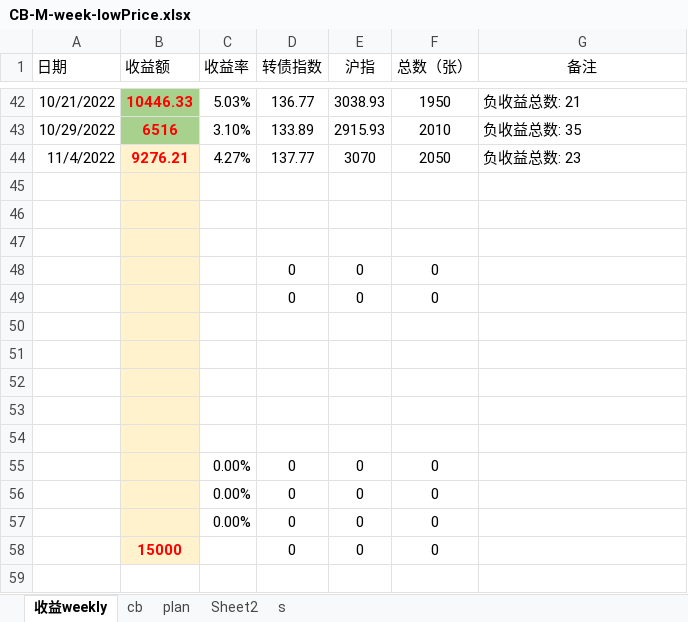
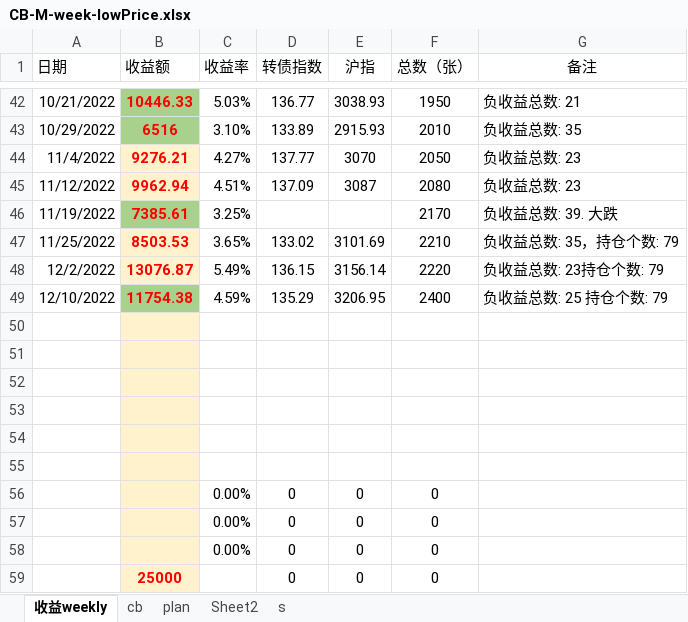
Before and after one commit to CBEB/CB, an Excel workbook: 2022/CB-M-week-lowPrice.xlsx, sheet 收益weekly, drawn as a sheet; only a part is shown, gaps mark what is left out; values as stored, in another font and other column widths than the file's, no borders; charts and pictures not drawn; removed rows and columns are numbered as before the commit, all else as after; the diff names each change by its address in the sheet, - before the commit and + after, or states it on an @@ line.

```diff
--- a/2022/CB-M-week-lowPrice.xlsx (sheet 收益weekly)
+++ b/2022/CB-M-week-lowPrice.xlsx (sheet 收益weekly)
+row 45: 11/12/2022 | 9962.94 | 4.51% | 137.09 | 3087 | 2080 | 负收益总数: 23
+row 46: 11/19/2022 | 7385.61 | 3.25% |  |  | 2170 | 负收益总数: 39. 大跌
+row 47: 11/25/2022 | 8503.53 | 3.65% | 133.02 | 3101.69 | 2210 | 负收益总数: 35，持仓个数: 79
+row 48: 12/2/2022 | 13076.87 | 5.49% | 136.15 | 3156.14 | 2220 | 负收益总数: 23持仓个数: 79
+row 49: 12/10/2022 | 11754.38 | 4.59% | 135.29 | 3206.95 | 2400 | 负收益总数: 25 持仓个数: 79
-row 46: (empty)
-row 47: (empty)
-row 48:  |  |  | 0 | 0 | 0
-row 49:  |  |  | 0 | 0 | 0
-B59 (收益额): 15000
+B59 (收益额): 25000
```
Also changed, not shown: sheet cb, sheet plan, formulas that keep their value, charts or pictures, 2022/CB-D-week-loop.xlsx, FUND.xlsx, 1 other file.
